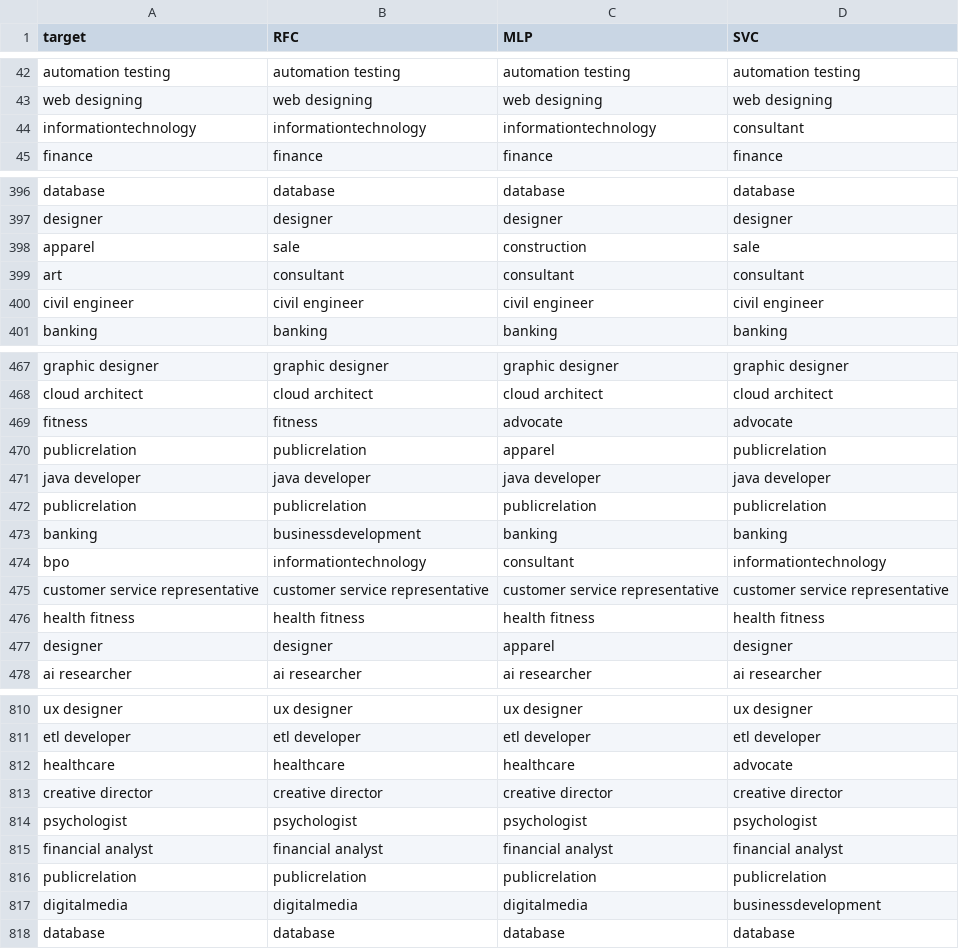
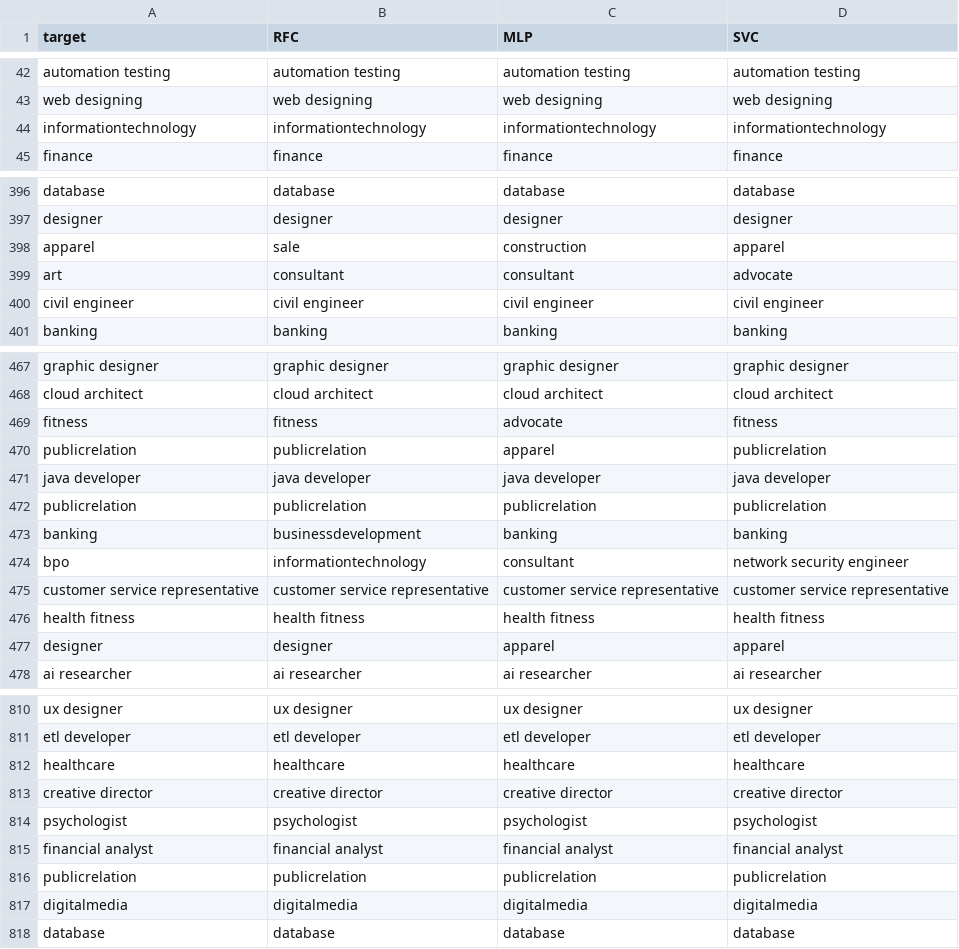
Before and after one commit to ja1goncalves/hybrid-classification-resumes, a CSV file: data/results/tf-idf/results.csv, drawn as a sheet; only a part is shown, gaps mark what is left out; the diff covers the shown part only.

Commit message:
svc save results in if-idf

```diff
--- a/data/results/tf-idf/results.csv
+++ b/data/results/tf-idf/results.csv
@@ -43,3 +43,3 @@ automation testing,automation testing,automation testing,automation testing
 web designing,web designing,web designing,web designing
-informationtechnology,informationtechnology,informationtechnology,consultant
+informationtechnology,informationtechnology,informationtechnology,informationtechnology
 finance,finance,finance,finance
@@ -397,4 +397,4 @@ database,database,database,database
 designer,designer,designer,designer
-apparel,sale,construction,sale
-art,consultant,consultant,consultant
+apparel,sale,construction,apparel
+art,consultant,consultant,advocate
 civil engineer,civil engineer,civil engineer,civil engineer
@@ -468,3 +468,3 @@ graphic designer,graphic designer,graphic designer,graphic designer
 cloud architect,cloud architect,cloud architect,cloud architect
-fitness,fitness,advocate,advocate
+fitness,fitness,advocate,fitness
 publicrelation,publicrelation,apparel,publicrelation
@@ -473,6 +473,6 @@ publicrelation,publicrelation,publicrelation,publicrelation
 banking,businessdevelopment,banking,banking
-bpo,informationtechnology,consultant,informationtechnology
+bpo,informationtechnology,consultant,network security engineer
 customer service representative,customer service representative,customer service representative,customer service representative
 health fitness,health fitness,health fitness,health fitness
-designer,designer,apparel,designer
+designer,designer,apparel,apparel
 ai researcher,ai researcher,ai researcher,ai researcher
@@ -811,3 +811,3 @@ ux designer,ux designer,ux designer,ux designer
 etl developer,etl developer,etl developer,etl developer
-healthcare,healthcare,healthcare,advocate
+healthcare,healthcare,healthcare,healthcare
 creative director,creative director,creative director,creative director
@@ -816,3 +816,3 @@ financial analyst,financial analyst,financial analyst,financial analyst
 publicrelation,publicrelation,publicrelation,publicrelation
-digitalmedia,digitalmedia,digitalmedia,businessdevelopment
+digitalmedia,digitalmedia,digitalmedia,digitalmedia
 database,database,database,database
```
Also changed, not shown: 2 moved rows and 58 edited cells elsewhere in this file, 1 other file.
